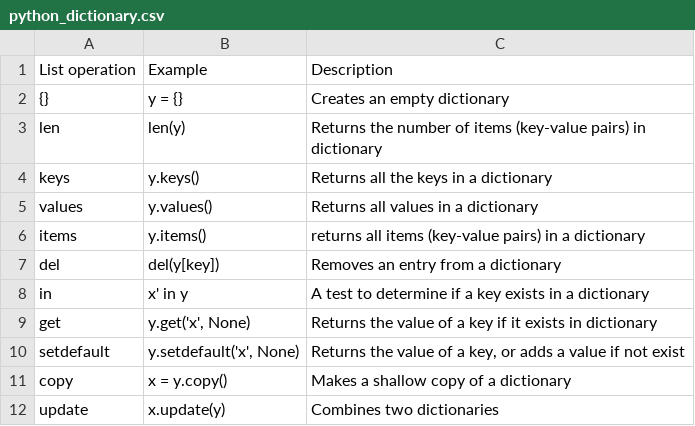
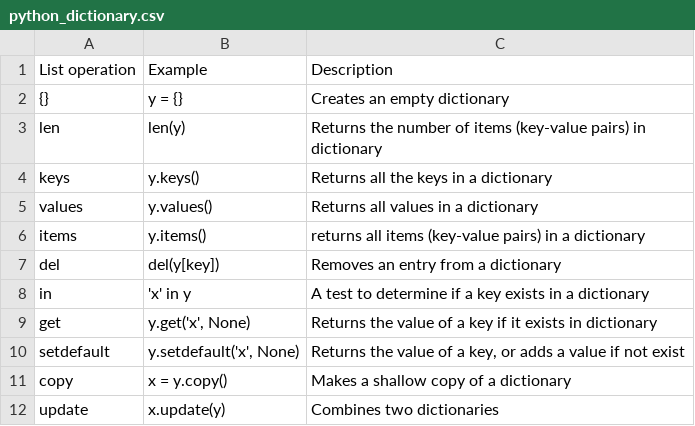
Before and after one commit to trinidadcisneros/trinidadcisneros.github.io, a CSV file: folders/python/static/documents/python_dictionary.csv, drawn as a sheet.

```diff
--- a/folders/python/static/documents/python_dictionary.csv
+++ b/folders/python/static/documents/python_dictionary.csv
@@ -7,3 +7,3 @@ items,y.items(),returns all items (key-value pairs) in a dictionary
 del,del(y[key]),Removes an entry from a dictionary
-in,x' in y,A test to determine if a key exists in a dictionary
+in,'x' in y,A test to determine if a key exists in a dictionary
 get,"y.get('x', None)",Returns the value of a key if it exists in dictionary
```
Also changed, not shown: 1 other file.
